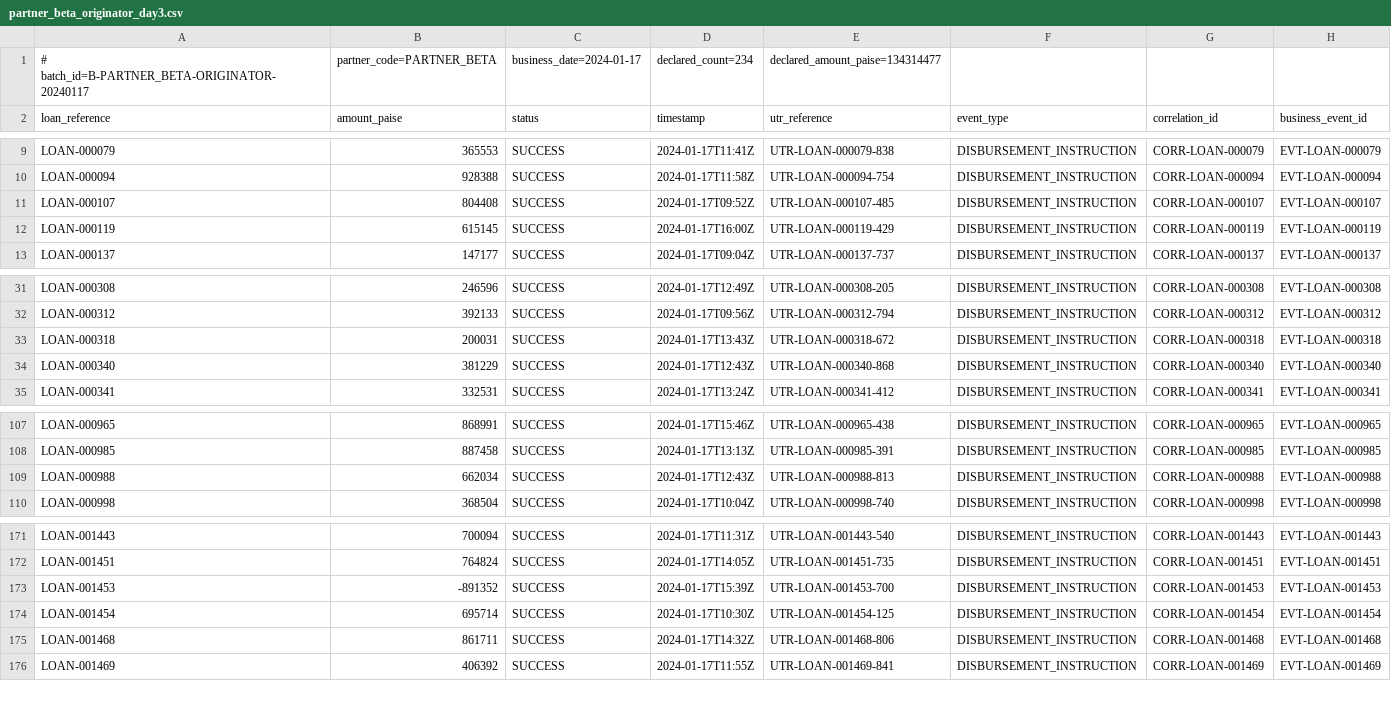
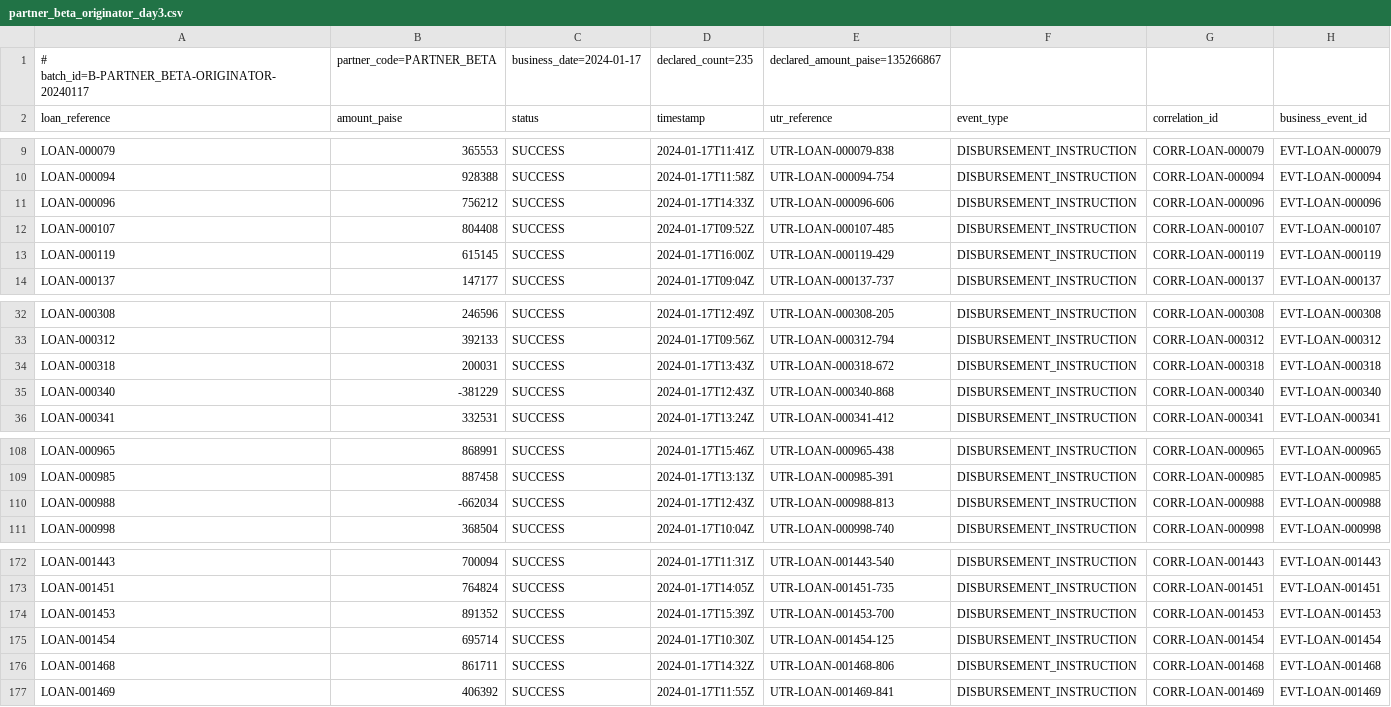
Before and after one commit to Shan-1999/co-lending-control-tower, a CSV file: data/seed_a/partner_beta_originator_day3.csv, drawn as a sheet; only a part is shown, gaps mark what is left out.

```diff
--- a/data/seed_a/partner_beta_originator_day3.csv
+++ b/data/seed_a/partner_beta_originator_day3.csv
@@ -1,2 +1,2 @@
-# batch_id=B-PARTNER_BETA-ORIGINATOR-20240117,partner_code=PARTNER_BETA,business_date=2024-01-17,declared_count=234,declared_amount_paise=134314477
+# batch_id=B-PARTNER_BETA-ORIGINATOR-20240117,partner_code=PARTNER_BETA,business_date=2024-01-17,declared_count=235,declared_amount_paise=135266867
 loan_reference,amount_paise,status,timestamp,utr_reference,event_type,correlation_id,business_event_id
@@ -10,2 +10,3 @@ LOAN-000079,365553,SUCCESS,2024-01-17T11:41Z,UTR-LOAN-000079-838,DISBURSEMENT_IN
 LOAN-000094,928388,SUCCESS,2024-01-17T11:58Z,UTR-LOAN-000094-754,DISBURSEMENT_INSTRUCTION,CORR-LOAN-000094,EVT-LOAN-000094
+LOAN-000096,756212,SUCCESS,2024-01-17T14:33Z,UTR-LOAN-000096-606,DISBURSEMENT_INSTRUCTION,CORR-LOAN-000096,EVT-LOAN-000096
 LOAN-000107,804408,SUCCESS,2024-01-17T09:52Z,UTR-LOAN-000107-485,DISBURSEMENT_INSTRUCTION,CORR-LOAN-000107,EVT-LOAN-000107
@@ -33,3 +34,3 @@ LOAN-000312,392133,SUCCESS,2024-01-17T09:56Z,UTR-LOAN-000312-794,DISBURSEMENT_IN
 LOAN-000318,200031,SUCCESS,2024-01-17T13:43Z,UTR-LOAN-000318-672,DISBURSEMENT_INSTRUCTION,CORR-LOAN-000318,EVT-LOAN-000318
-LOAN-000340,381229,SUCCESS,2024-01-17T12:43Z,UTR-LOAN-000340-868,DISBURSEMENT_INSTRUCTION,CORR-LOAN-000340,EVT-LOAN-000340
+LOAN-000340,-381229,SUCCESS,2024-01-17T12:43Z,UTR-LOAN-000340-868,DISBURSEMENT_INSTRUCTION,CORR-LOAN-000340,EVT-LOAN-000340
 LOAN-000341,332531,SUCCESS,2024-01-17T13:24Z,UTR-LOAN-000341-412,DISBURSEMENT_INSTRUCTION,CORR-LOAN-000341,EVT-LOAN-000341
@@ -108,3 +109,3 @@ LOAN-000965,868991,SUCCESS,2024-01-17T15:46Z,UTR-LOAN-000965-438,DISBURSEMENT_IN
 LOAN-000985,887458,SUCCESS,2024-01-17T13:13Z,UTR-LOAN-000985-391,DISBURSEMENT_INSTRUCTION,CORR-LOAN-000985,EVT-LOAN-000985
-LOAN-000988,662034,SUCCESS,2024-01-17T12:43Z,UTR-LOAN-000988-813,DISBURSEMENT_INSTRUCTION,CORR-LOAN-000988,EVT-LOAN-000988
+LOAN-000988,-662034,SUCCESS,2024-01-17T12:43Z,UTR-LOAN-000988-813,DISBURSEMENT_INSTRUCTION,CORR-LOAN-000988,EVT-LOAN-000988
 LOAN-000998,368504,SUCCESS,2024-01-17T10:04Z,UTR-LOAN-000998-740,DISBURSEMENT_INSTRUCTION,CORR-LOAN-000998,EVT-LOAN-000998
@@ -172,3 +173,3 @@ LOAN-001443,700094,SUCCESS,2024-01-17T11:31Z,UTR-LOAN-001443-540,DISBURSEMENT_IN
 LOAN-001451,764824,SUCCESS,2024-01-17T14:05Z,UTR-LOAN-001451-735,DISBURSEMENT_INSTRUCTION,CORR-LOAN-001451,EVT-LOAN-001451
-LOAN-001453,-891352,SUCCESS,2024-01-17T15:39Z,UTR-LOAN-001453-700,DISBURSEMENT_INSTRUCTION,CORR-LOAN-001453,EVT-LOAN-001453
+LOAN-001453,891352,SUCCESS,2024-01-17T15:39Z,UTR-LOAN-001453-700,DISBURSEMENT_INSTRUCTION,CORR-LOAN-001453,EVT-LOAN-001453
 LOAN-001454,695714,SUCCESS,2024-01-17T10:30Z,UTR-LOAN-001454-125,DISBURSEMENT_INSTRUCTION,CORR-LOAN-001454,EVT-LOAN-001454
```
Also changed, not shown: data/seed_a/partner_beta_bank_day1.csv, data/seed_a/partner_beta_bank_day3.csv, 40 other files.
